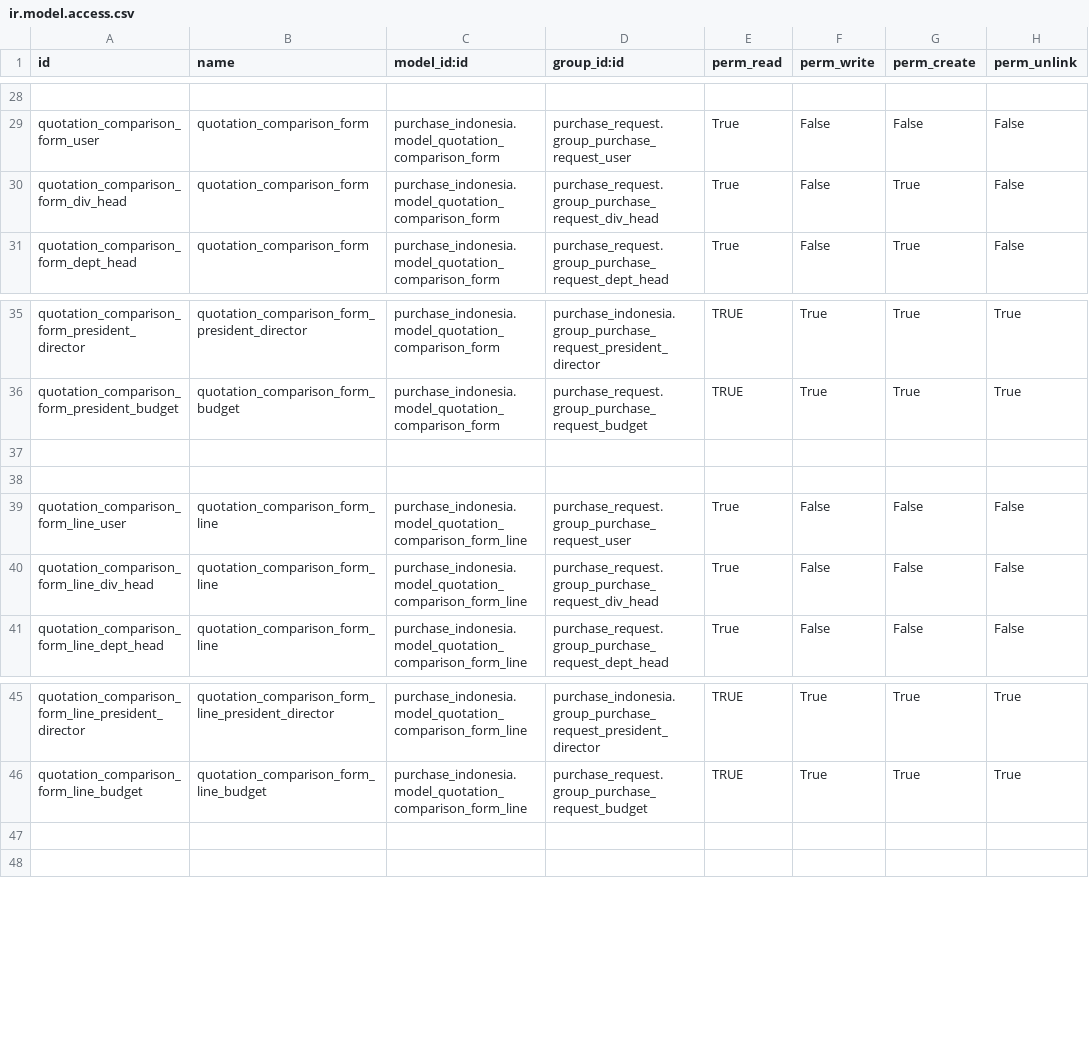
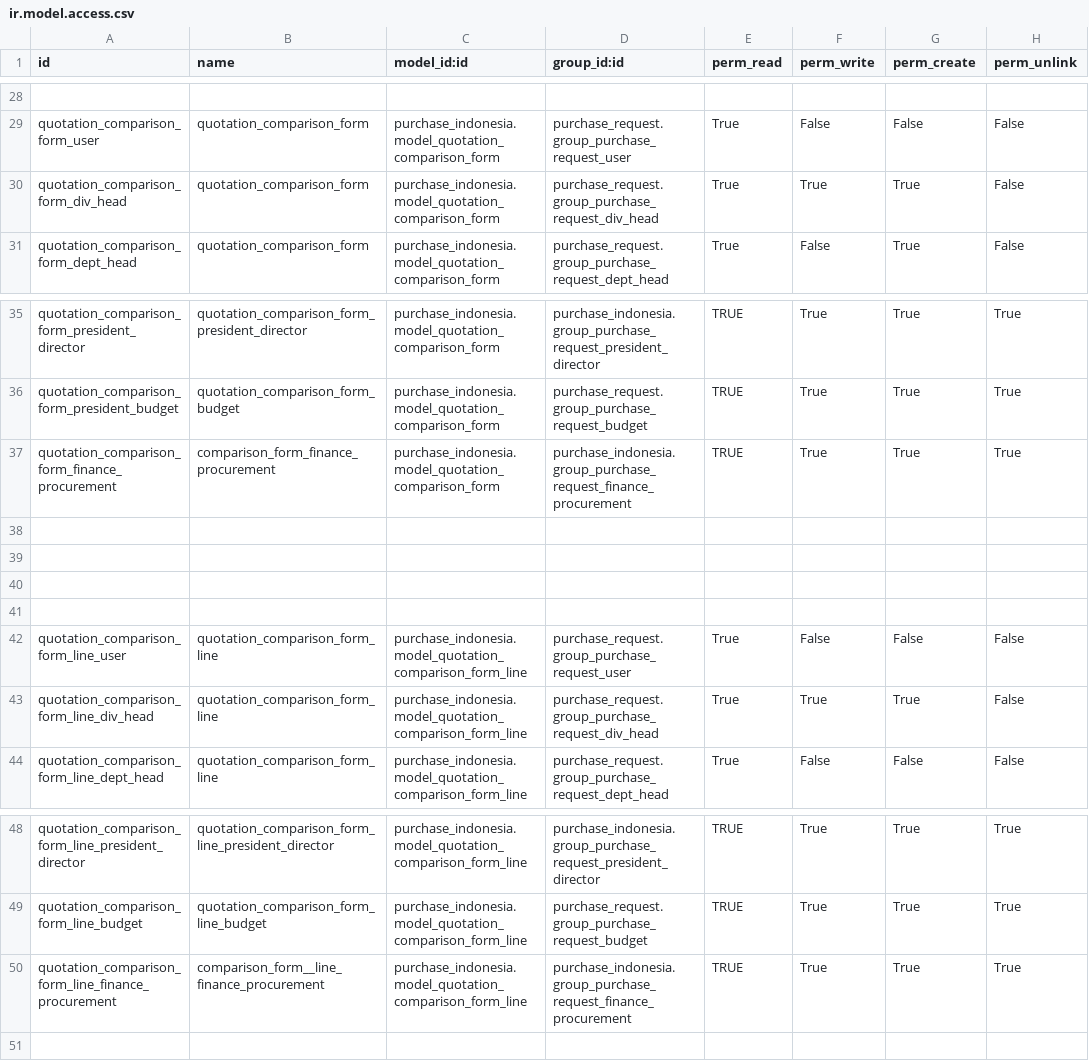
Before and after one commit to sutanto62/estate, a CSV file: purchase_indonesia/security/ir.model.access.csv, drawn as a sheet; only a part is shown, gaps mark what is left out.

Commit message:
[ADD] purchase_indonesia : add menu comparison form in purchase request for Director and president director

```diff
--- a/purchase_indonesia/security/ir.model.access.csv
+++ b/purchase_indonesia/security/ir.model.access.csv
@@ -29,3 +29,3 @@
 "quotation_comparison_form_user","quotation_comparison_form","purchase_indonesia.model_quotation_comparison_form","purchase_request.group_purchase_request_user","True","False","False","False"
-"quotation_comparison_form_div_head","quotation_comparison_form","purchase_indonesia.model_quotation_comparison_form","purchase_request.group_purchase_request_div_head","True","False","True","False"
+"quotation_comparison_form_div_head","quotation_comparison_form","purchase_indonesia.model_quotation_comparison_form","purchase_request.group_purchase_request_div_head","True","True","True","False"
 "quotation_comparison_form_dept_head","quotation_comparison_form","purchase_indonesia.model_quotation_comparison_form","purchase_request.group_purchase_request_dept_head","True","False","True","False"
@@ -36,2 +36,5 @@
 "quotation_comparison_form_president_budget","quotation_comparison_form_budget","purchase_indonesia.model_quotation_comparison_form","purchase_request.group_purchase_request_budget","TRUE","True","True","True"
+"quotation_comparison_form_finance_procurement","comparison_form_finance_procurement","purchase_indonesia.model_quotation_comparison_form","purchase_indonesia.group_purchase_request_finance_procurement","TRUE","True","True","True"
+
+
 ,,,,,,,
@@ -39,3 +42,3 @@
 "quotation_comparison_form_line_user","quotation_comparison_form_line","purchase_indonesia.model_quotation_comparison_form_line","purchase_request.group_purchase_request_user","True","False","False","False"
-"quotation_comparison_form_line_div_head","quotation_comparison_form_line","purchase_indonesia.model_quotation_comparison_form_line","purchase_request.group_purchase_request_div_head","True","False","False","False"
+"quotation_comparison_form_line_div_head","quotation_comparison_form_line","purchase_indonesia.model_quotation_comparison_form_line","purchase_request.group_purchase_request_div_head","True","True","True","False"
 "quotation_comparison_form_line_dept_head","quotation_comparison_form_line","purchase_indonesia.model_quotation_comparison_form_line","purchase_request.group_purchase_request_dept_head","True","False","False","False"
@@ -46,3 +49,3 @@
 "quotation_comparison_form_line_budget","quotation_comparison_form_line_budget","purchase_indonesia.model_quotation_comparison_form_line","purchase_request.group_purchase_request_budget","TRUE","True","True","True"
-
+"quotation_comparison_form_line_finance_procurement","comparison_form__line_finance_procurement","purchase_indonesia.model_quotation_comparison_form_line","purchase_indonesia.group_purchase_request_finance_procurement","TRUE","True","True","True"
 ,,,,,,,
```
Also changed, not shown: 1 other file.
